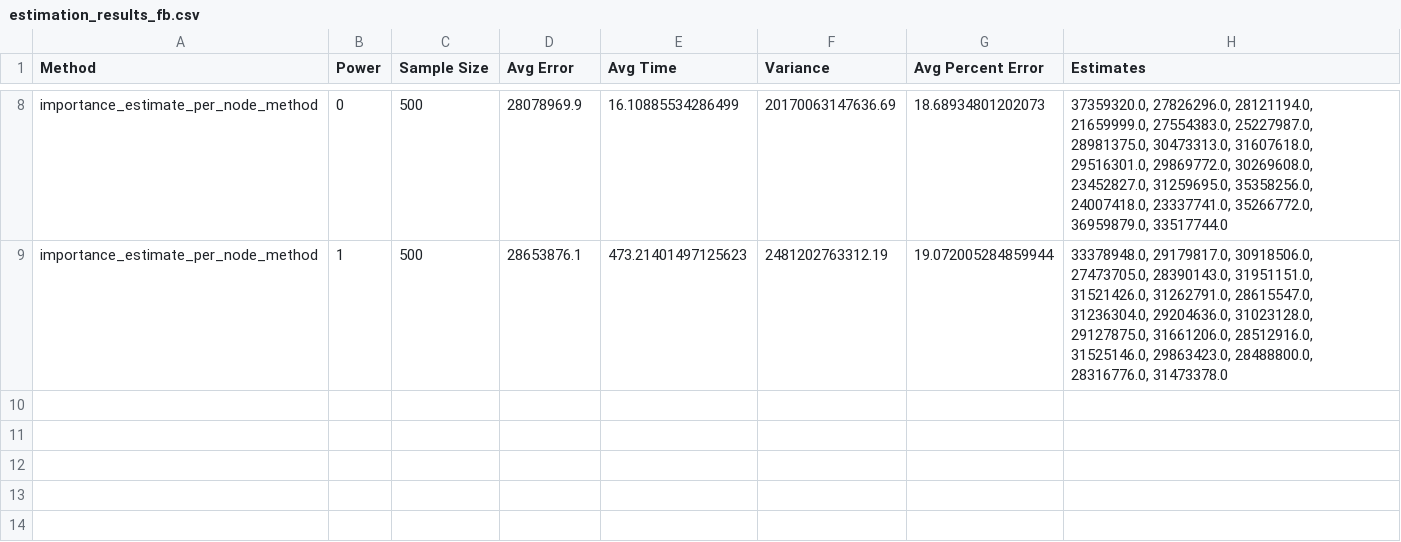
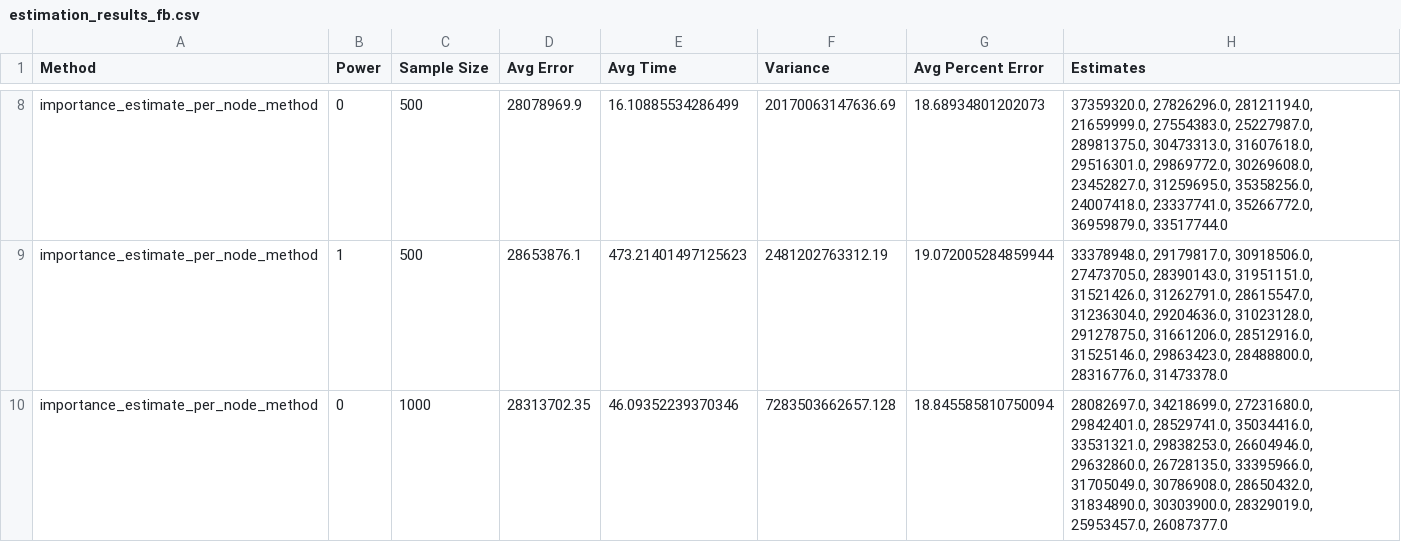
Before and after one commit to sophia-hubscher/triangle-counting, a CSV file: results/4_clique/estimation_results_fb.csv, drawn as a sheet; only a part is shown, gaps mark what is left out.

Commit message:
Even more buggy 4-clique runs

```diff
--- a/results/4_clique/estimation_results_fb.csv
+++ b/results/4_clique/estimation_results_fb.csv
@@ -9 +9,2 @@ importance_estimate_per_node_method,0,500,28078969.9,16.10885534286499,201700631
 importance_estimate_per_node_method,1,500,28653876.1,473.21401497125623,2481202763312.19,19.072005284859944,"33378948.0, 29179817.0, 30918506.0, 27473705.0, 28390143.0, 31951151.0, 31521426.0, 31262791.0, 28615547.0, 31236304.0, 29204636.0, 31023128.0, 29127875.0, 31661206.0, 28512916.0, 31525146.0, 29863423.0, 28488800.0, 28316776.0, 31473378.0"
+importance_estimate_per_node_method,0,1000,28313702.35,46.09352239370346,7283503662657.128,18.845585810750094,"28082697.0, 34218699.0, 27231680.0, 29842401.0, 28529741.0, 35034416.0, 33531321.0, 29838253.0, 26604946.0, 29632860.0, 26728135.0, 33395966.0, 31705049.0, 30786908.0, 28650432.0, 31834890.0, 30303900.0, 28329019.0, 25953457.0, 26087377.0"
```
Also changed, not shown: 1 other file.
